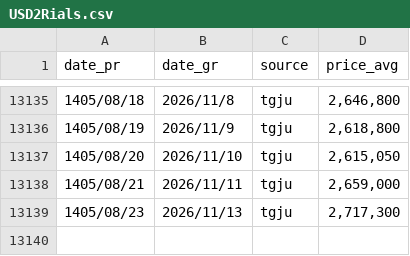
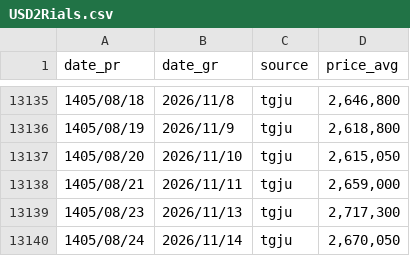
Before and after one commit to alirezach/usd2Rials-tracker, a CSV file: USD2Rials.csv, drawn as a sheet; only a part is shown, gaps mark what is left out; the diff names each change by its address in the sheet, - before the commit and + after, or states it on an @@ line.

```diff
--- a/USD2Rials.csv
+++ b/USD2Rials.csv
+row 13140: 1405/08/24 | 2026/11/14 | tgju | 2,670,050
```
Also changed, not shown: 3 other files.
